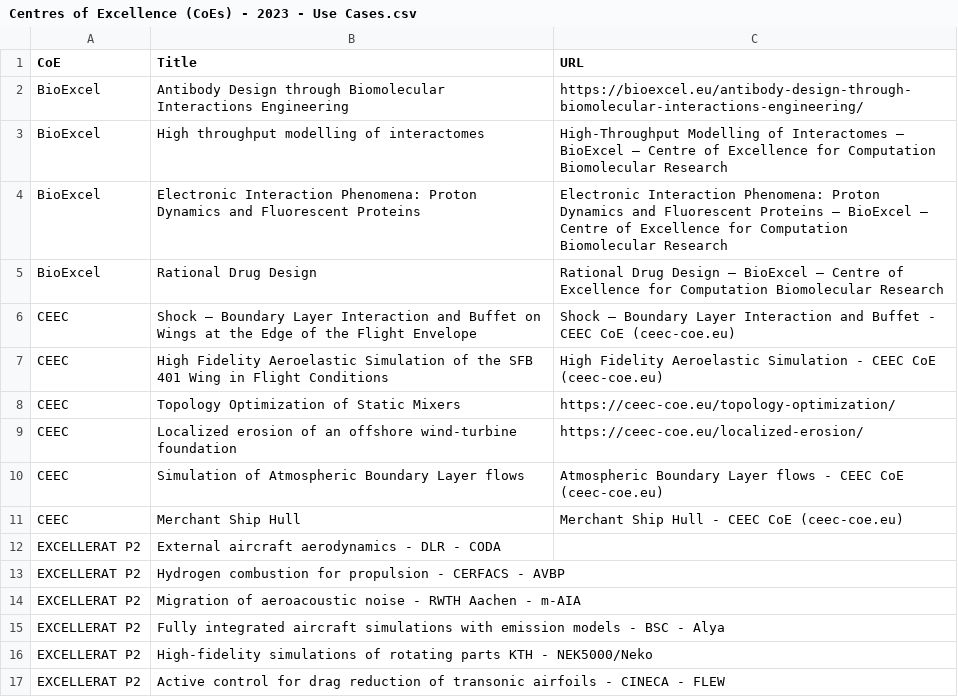
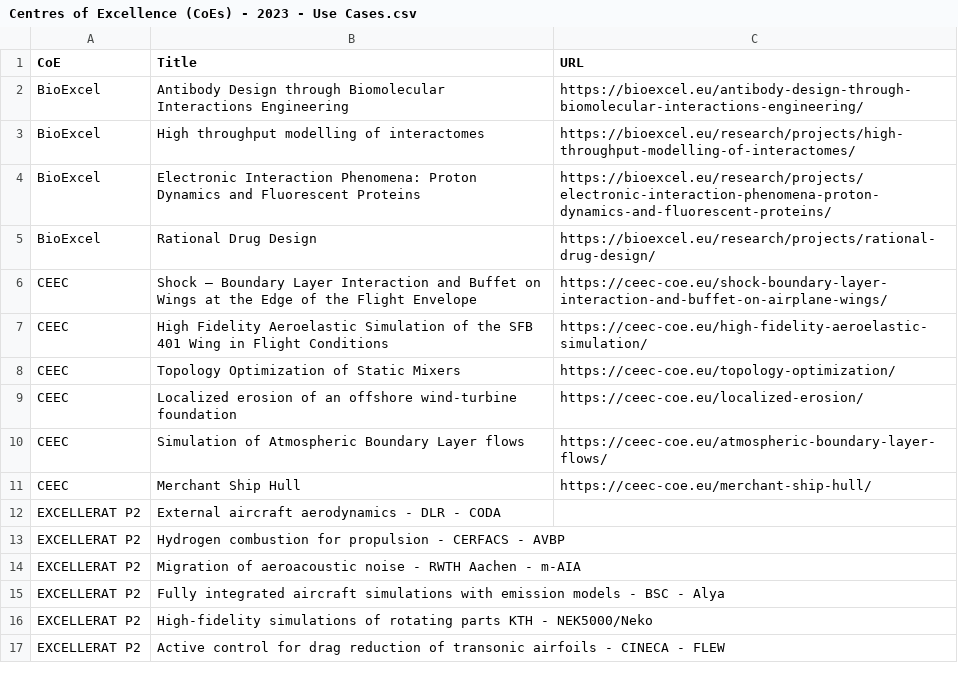
Before and after one commit to sermpezis/eurocc-greece-coe, a CSV file: Centres of Excellence (CoEs) - 2023 - Use Cases.csv, drawn as a sheet; only a part is shown.

Commit message:
update in use cases links

```diff
--- a/Centres of Excellence (CoEs) - 2023 - Use Cases.csv
+++ b/Centres of Excellence (CoEs) - 2023 - Use Cases.csv
@@ -2,11 +2,11 @@ CoE,Title,URL
 BioExcel,Antibody Design through Biomolecular Interactions Engineering,https://bioexcel.eu/antibody-design-through-biomolecular-interactions-engineering/
-BioExcel,High throughput modelling of interactomes,High-Throughput Modelling of Interactomes – BioExcel – Centre of Excellence for Computation Biomolecular Research
-BioExcel,Electronic Interaction Phenomena: Proton Dynamics and Fluorescent Proteins,Electronic Interaction Phenomena: Proton Dynamics and Fluorescent Proteins – BioExcel – Centre of Excellence for Computation Biomolecular Research
-BioExcel,Rational Drug Design,Rational Drug Design – BioExcel – Centre of Excellence for Computation Biomolecular Research
-CEEC,Shock – Boundary Layer Interaction and Buffet on Wings at the Edge of the Flight Envelope,Shock – Boundary Layer Interaction and Buffet - CEEC CoE (ceec-coe.eu)
-CEEC,High Fidelity Aeroelastic Simulation of the SFB 401 Wing in Flight Conditions,High Fidelity Aeroelastic Simulation - CEEC CoE (ceec-coe.eu)
+BioExcel,High throughput modelling of interactomes,https://bioexcel.eu/research/projects/high-throughput-modelling-of-interactomes/
+BioExcel,Electronic Interaction Phenomena: Proton Dynamics and Fluorescent Proteins,https://bioexcel.eu/research/projects/electronic-interaction-phenomena-proton-dynamics-and-fluorescent-proteins/
+BioExcel,Rational Drug Design,https://bioexcel.eu/research/projects/rational-drug-design/
+CEEC,Shock – Boundary Layer Interaction and Buffet on Wings at the Edge of the Flight Envelope,https://ceec-coe.eu/shock-boundary-layer-interaction-and-buffet-on-airplane-wings/
+CEEC,High Fidelity Aeroelastic Simulation of the SFB 401 Wing in Flight Conditions,https://ceec-coe.eu/high-fidelity-aeroelastic-simulation/
 CEEC,Topology Optimization of Static Mixers,https://ceec-coe.eu/topology-optimization/
 CEEC,Localized erosion of an offshore wind-turbine foundation,https://ceec-coe.eu/localized-erosion/
-CEEC,Simulation of Atmospheric Boundary Layer flows,Atmospheric Boundary Layer flows - CEEC CoE (ceec-coe.eu)
-CEEC,Merchant Ship Hull,Merchant Ship Hull - CEEC CoE (ceec-coe.eu)
+CEEC,Simulation of Atmospheric Boundary Layer flows,https://ceec-coe.eu/atmospheric-boundary-layer-flows/
+CEEC,Merchant Ship Hull,https://ceec-coe.eu/merchant-ship-hull/
 EXCELLERAT P2,External aircraft aerodynamics - DLR - CODA,
```
